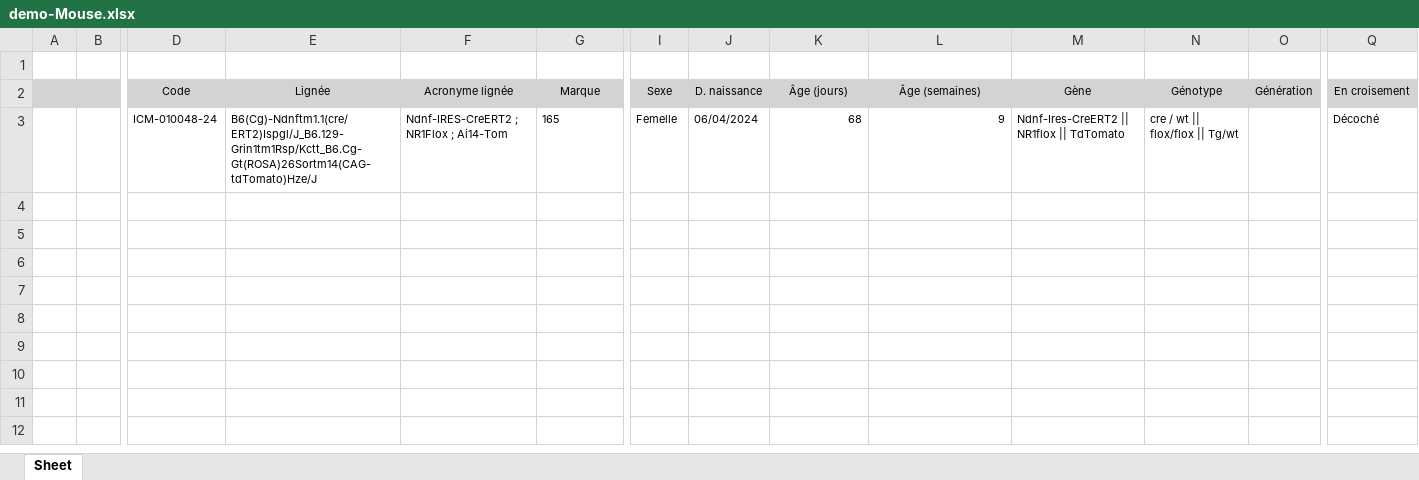
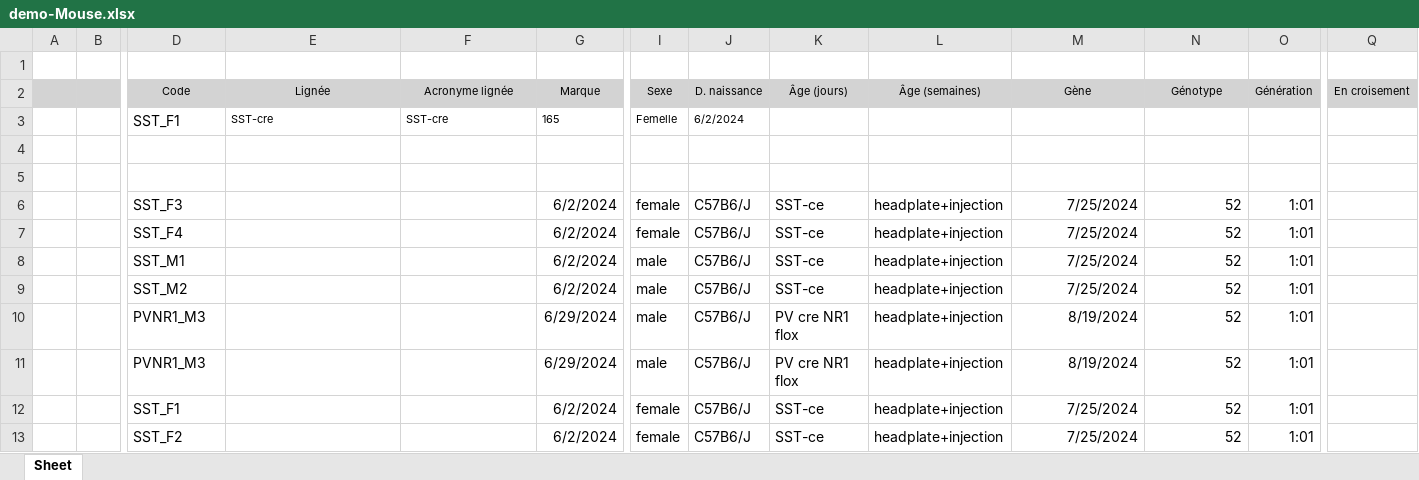
Before and after one commit to yzerlaut/physion, an Excel workbook: src/physion/acquisition/subjects/Cibele/demo-Mouse.xlsx, sheet Sheet, drawn as a sheet; only a part is shown, gaps mark what is left out; values as stored, in another font and other column widths than the file's, no borders; addresses are those after the commit; rows hold the shown columns only; the diff names each change by its address in the sheet, - before the commit and + after, or states it on an @@ line.

```diff
--- a/src/physion/acquisition/subjects/Cibele/demo-Mouse.xlsx (sheet Sheet)
+++ b/src/physion/acquisition/subjects/Cibele/demo-Mouse.xlsx (sheet Sheet)
+row 3:  |  | SST_F1 | SST-cre | SST-cre | 165 | Femelle | 6/2/2024
-row 4:  |  | ICM-010048-24 | B6(Cg)-Ndnftm1.1(cre/ERT2)Ispgl/J_B6.129-Grin1tm1Rsp/Kctt_B6.Cg-Gt(ROSA)26Sortm14(CAG-tdTomato)Hze/J | Ndnf-IRES-CreERT2 ; NR1Flox ; Ai14-Tom | 165 | Femelle | 06/04/2024 | 68 | 9 | Ndnf-Ires-CreERT2 || NR1flox || TdTomato | cre / wt || flox/flox || Tg/wt |  | Décoché
+row 4: (empty)
+row 5: (empty)
+row 6:  |  | SST_F3 |  |  | 6/2/2024 | female | C57B6/J | SST-ce | headplate+injection | 7/25/2024 | 52 | 1:01
+row 7:  |  | SST_F4 |  |  | 6/2/2024 | female | C57B6/J | SST-ce | headplate+injection | 7/25/2024 | 52 | 1:01
+row 8:  |  | SST_M1 |  |  | 6/2/2024 | male | C57B6/J | SST-ce | headplate+injection | 7/25/2024 | 52 | 1:01
+row 9:  |  | SST_M2 |  |  | 6/2/2024 | male | C57B6/J | SST-ce | headplate+injection | 7/25/2024 | 52 | 1:01
+row 10:  |  | PVNR1_M3 |  |  | 6/29/2024 | male | C57B6/J | PV cre NR1 flox | headplate+injection | 8/19/2024 | 52 | 1:01
+row 11:  |  | PVNR1_M3 |  |  | 6/29/2024 | male | C57B6/J | PV cre NR1 flox | headplate+injection | 8/19/2024 | 52 | 1:01
+row 12:  |  | SST_F1 |  |  | 6/2/2024 | female | C57B6/J | SST-ce | headplate+injection | 7/25/2024 | 52 | 1:01
+row 13:  |  | SST_F2 |  |  | 6/2/2024 | female | C57B6/J | SST-ce | headplate+injection | 7/25/2024 | 52 | 1:01
```
Also changed, not shown: 2 other files.
